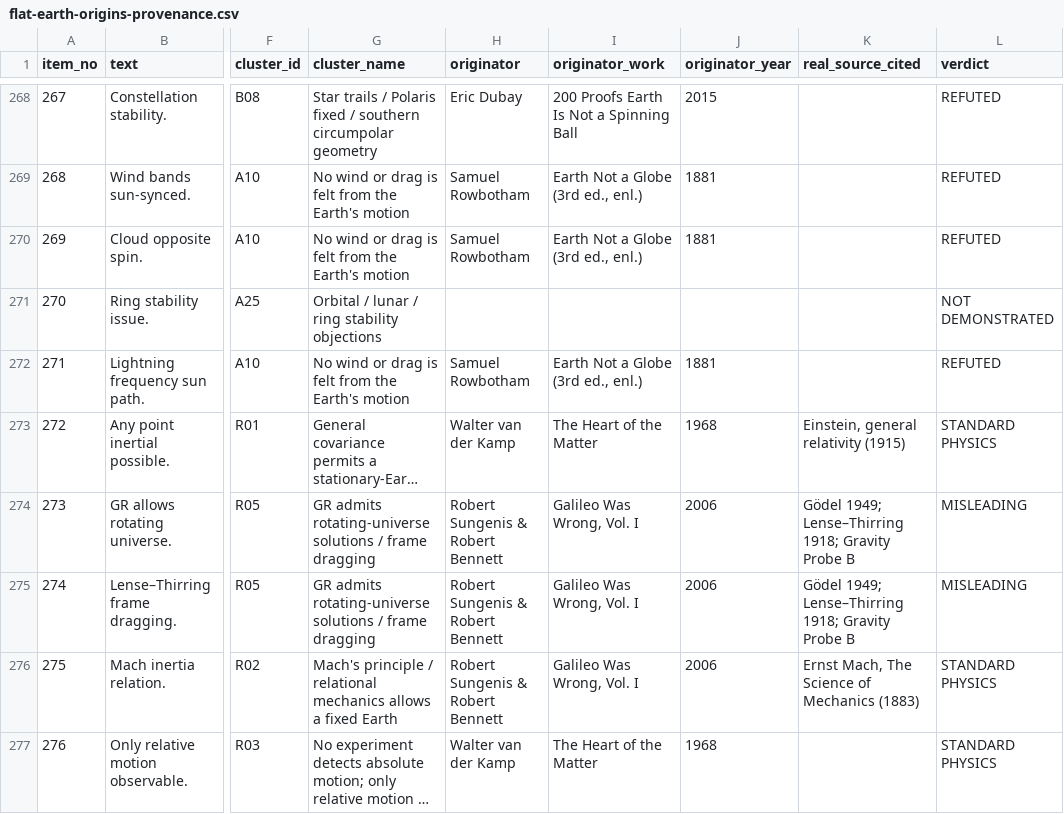
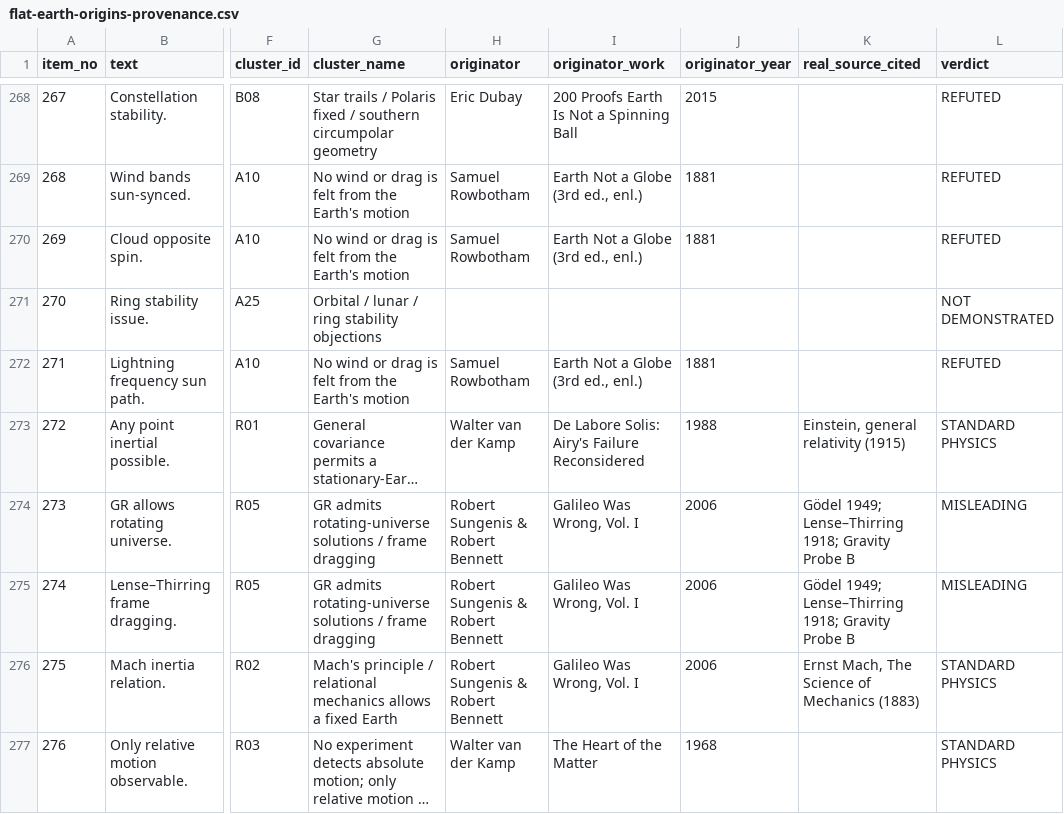
Before and after one commit to funwithscience-org/flat-earth-origins, a CSV file: data/flat-earth-origins-provenance.csv, drawn as a sheet; only a part is shown, gaps mark what is left out; long unchanged cells end in …; the diff covers the shown part only; the diff names each change by its address in the sheet, - before the commit and + after, or states it on an @@ line.

```diff
--- a/data/flat-earth-origins-provenance.csv
+++ b/data/flat-earth-origins-provenance.csv
-I273 (originator_work): The Heart of the Matter
+I273 (originator_work): De Labore Solis: Airy's Failure Reconsidered
-J273 (originator_year): 1968
+J273 (originator_year): 1988
```
Also changed, not shown: 43 edited cells elsewhere in this file, 4 other files.
